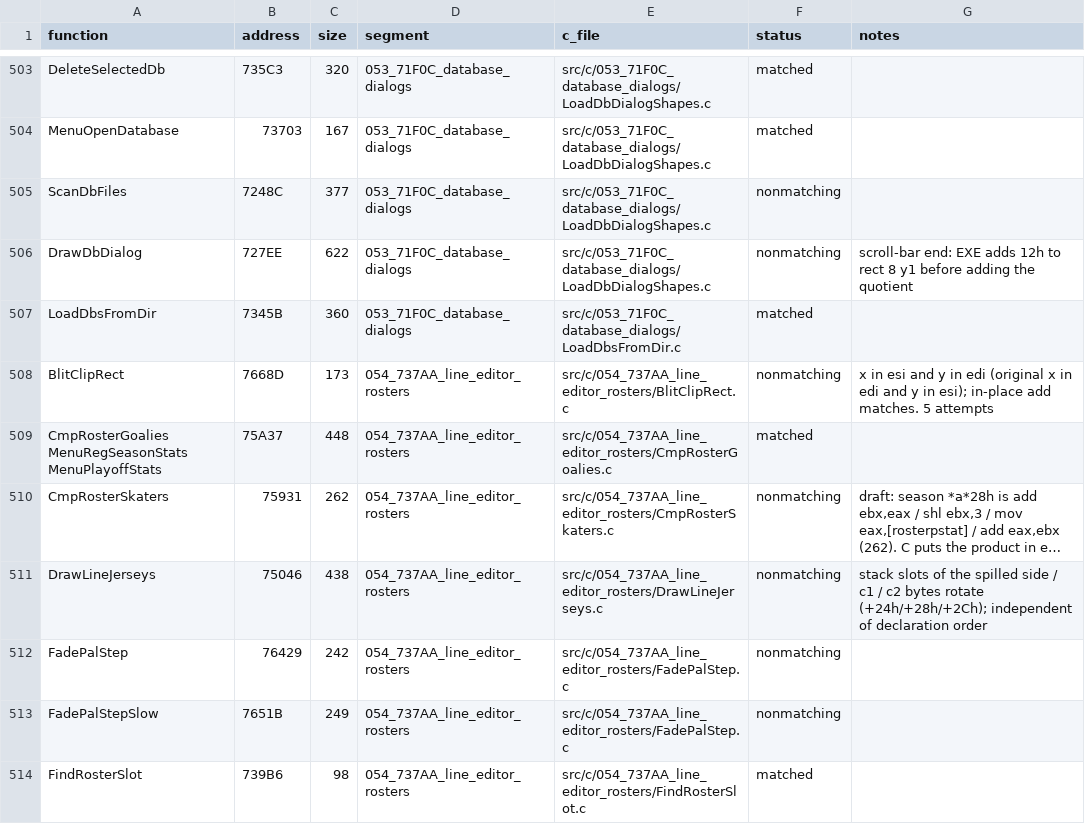
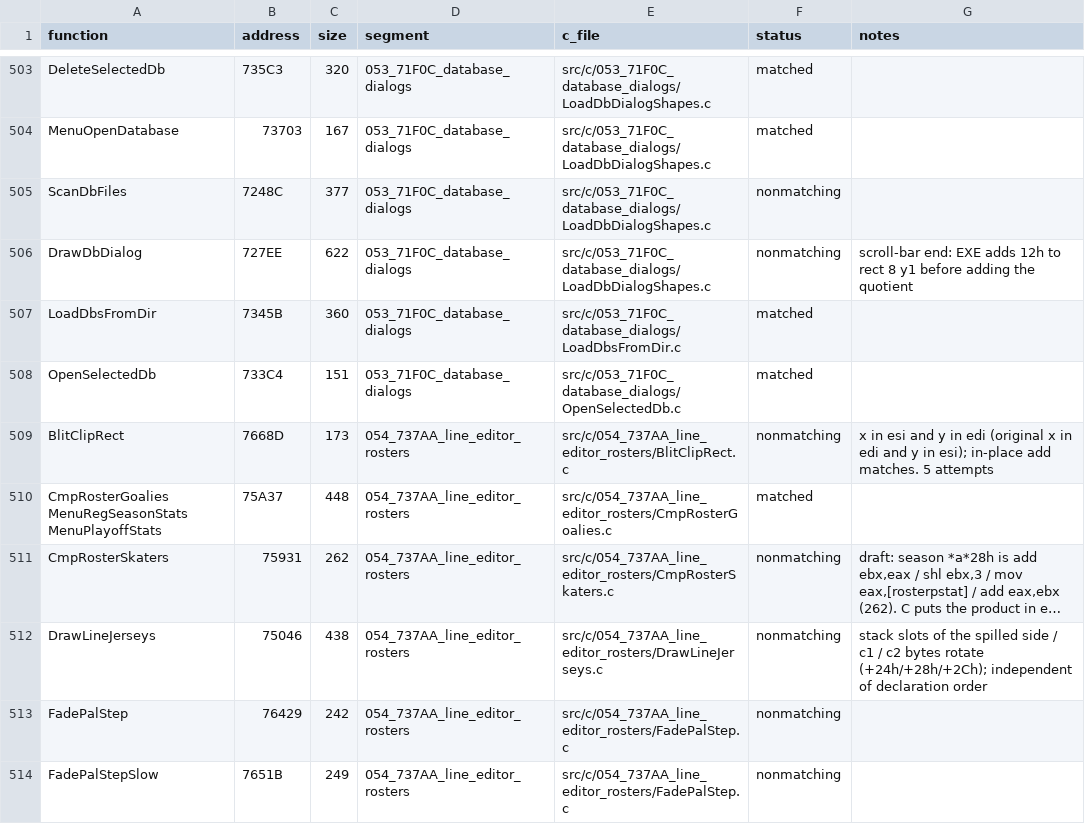
Before and after one commit to Mhopkinsinc/NHL95PC, a CSV file: tools/c_functions.csv, drawn as a sheet; only a part is shown, gaps mark what is left out; the shorter side is filled out with more unchanged rows; long unchanged cells end in ….

```diff
--- a/tools/c_functions.csv
+++ b/tools/c_functions.csv
@@ -507,2 +507,3 @@ DrawDbDialog,727EE,622,053_71F0C_database_dialogs,src/c/053_71F0C_database_dialo
 LoadDbsFromDir,7345B,360,053_71F0C_database_dialogs,src/c/053_71F0C_database_dialogs/LoadDbsFromDir.c,matched,
+OpenSelectedDb,733C4,151,053_71F0C_database_dialogs,src/c/053_71F0C_database_dialogs/OpenSelectedDb.c,matched,
 BlitClipRect,7668D,173,054_737AA_line_editor_rosters,src/c/054_737AA_line_editor_rosters/BlitClipRect.c,nonmatching,x in esi and y in edi (original x in edi and y in esi); in-place add matches. 5 attempts
```
Also changed, not shown: 4 other files.
